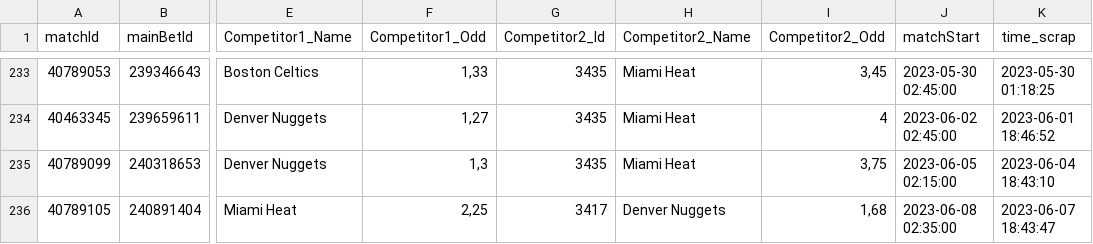
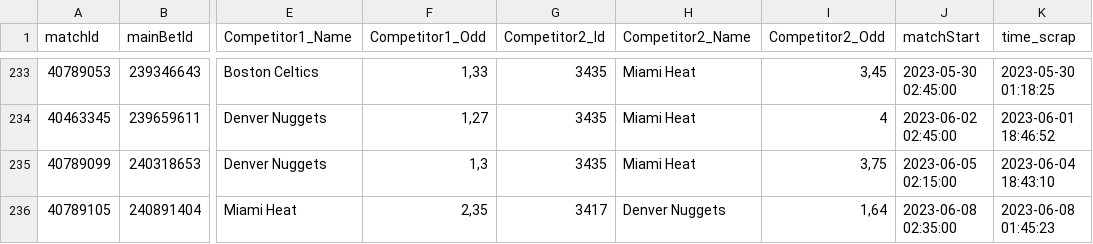
Before and after one commit to Alexis-vs/winaRaque, a CSV file: inst/extdata/nba_matchs.csv, drawn as a sheet; only a part is shown, gaps mark what is left out; the diff names each change by its address in the sheet, - before the commit and + after, or states it on an @@ line.

```diff
--- a/inst/extdata/nba_matchs.csv
+++ b/inst/extdata/nba_matchs.csv
-F236 (Competitor1_Odd): 2,25
+F236 (Competitor1_Odd): 2,35
-I236 (Competitor2_Odd): 1,68
+I236 (Competitor2_Odd): 1,64
-K236 (time_scrap): 2023-06-07 18:43:47
+K236 (time_scrap): 2023-06-08 01:45:23
```
Also changed, not shown: 1 other file.
